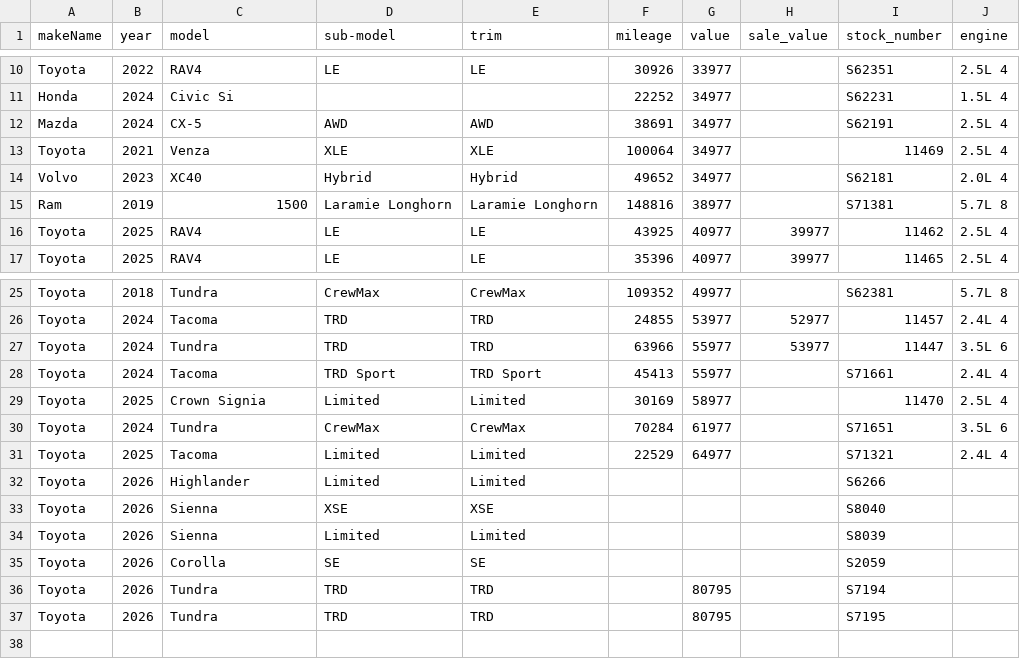
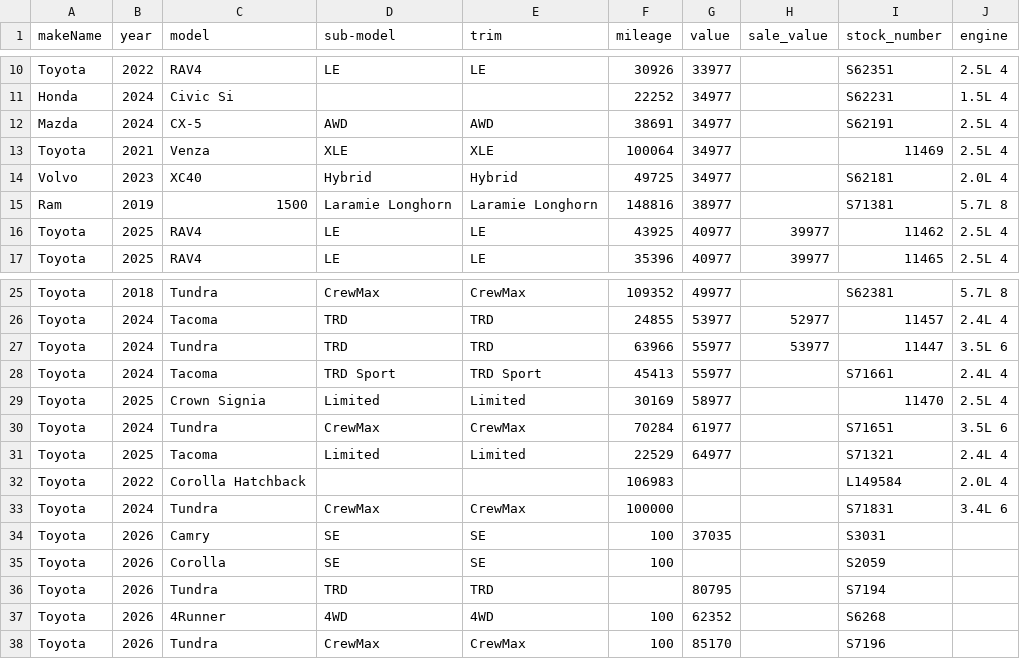
Before and after one commit to monilp28/RDTPDF, a CSV file: public/data/inventory.csv, drawn as a sheet; only a part is shown, gaps mark what is left out.

```diff
--- a/public/data/inventory.csv
+++ b/public/data/inventory.csv
@@ -13,3 +13,3 @@ Mazda,2024,CX-5,AWD,AWD,38691,34977,,S62191,2.5L 4
 Toyota,2021,Venza,XLE,XLE,100064,34977,,11469,2.5L 4
-Volvo,2023,XC40,Hybrid,Hybrid,49652,34977,,S62181,2.0L 4
+Volvo,2023,XC40,Hybrid,Hybrid,49725,34977,,S62181,2.0L 4
 Ram,2019,1500,Laramie Longhorn,Laramie Longhorn,148816,38977,,S71381,5.7L 8
@@ -31,7 +31,8 @@ Toyota,2024,Tundra,CrewMax,CrewMax,70284,61977,,S71651,3.5L 6
 Toyota,2025,Tacoma,Limited,Limited,22529,64977,,S71321,2.4L 4
-Toyota,2026,Highlander,Limited,Limited,,,,S6266,
-Toyota,2026,Sienna,XSE,XSE,,,,S8040,
-Toyota,2026,Sienna,Limited,Limited,,,,S8039,
-Toyota,2026,Corolla,SE,SE,,,,S2059,
+Toyota,2022,Corolla Hatchback,,,106983,,,L149584,2.0L 4
+Toyota,2024,Tundra,CrewMax,CrewMax,100000,,,S71831,3.4L 6
+Toyota,2026,Camry,SE,SE,100,37035,,S3031,
+Toyota,2026,Corolla,SE,SE,100,,,S2059,
 Toyota,2026,Tundra,TRD,TRD,,80795,,S7194,
-Toyota,2026,Tundra,TRD,TRD,,80795,,S7195,
+Toyota,2026,4Runner,4WD,4WD,100,62352,,S6268,
+Toyota,2026,Tundra,CrewMax,CrewMax,100,85170,,S7196,
```
